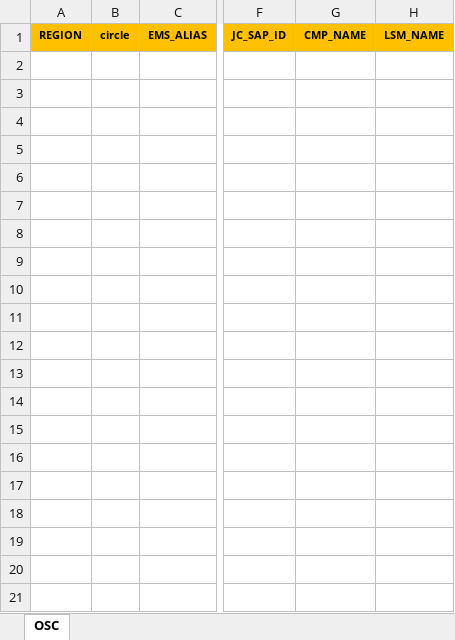
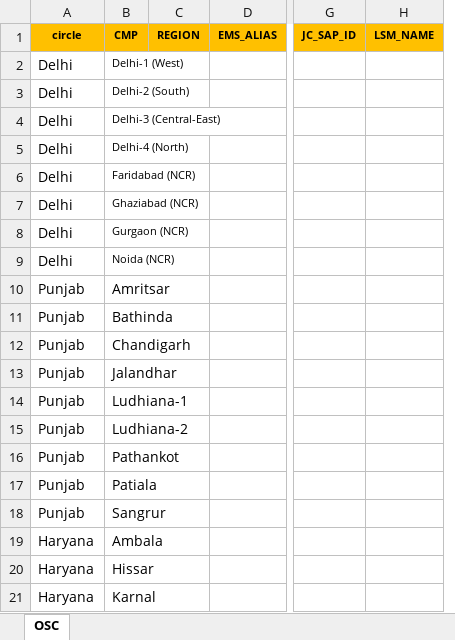
Before and after one commit to vishalsh049/sg-encon-project, an Excel workbook: frontend/public/formats/osc_format.xlsx, sheet OSC, drawn as a sheet; only a part is shown, gaps mark what is left out; values as stored, in another font and other column widths than the file's, no borders; removed rows and columns are numbered as before the commit, all else as after; rows hold the shown columns only; the diff covers the shown part only; the diff names each change by its address in the sheet, - before the commit and + after, or states it on an @@ line.

```diff
--- a/frontend/public/formats/osc_format.xlsx (sheet OSC)
+++ b/frontend/public/formats/osc_format.xlsx (sheet OSC)
+column A, row 1: circle
+column B, row 1: CMP
-column B, row 1: circle
-column G, row 1: CMP_NAME
+row 2: Delhi | Delhi-1 (West)
+row 3: Delhi | Delhi-2 (South)
+row 4: Delhi | Delhi-3 (Central-East)
+row 5: Delhi | Delhi-4 (North)
+row 6: Delhi | Faridabad (NCR)
+row 7: Delhi | Ghaziabad (NCR)
+row 8: Delhi | Gurgaon (NCR)
+row 9: Delhi | Noida (NCR)
+row 10: Punjab | Amritsar
+row 11: Punjab | Bathinda
+row 12: Punjab | Chandigarh
+row 13: Punjab | Jalandhar
+row 14: Punjab | Ludhiana-1
+row 15: Punjab | Ludhiana-2
+row 16: Punjab | Pathankot
+row 17: Punjab | Patiala
+row 18: Punjab | Sangrur
+row 19: Haryana | Ambala
+row 20: Haryana | Hissar
+row 21: Haryana | Karnal
```
Also changed, not shown: 10 added rows elsewhere in this sheet, frontend/public/formats/enb_format.xlsx, frontend/public/formats/esc_format.xlsx, 3 other files.
